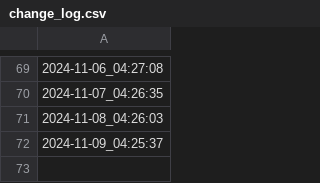
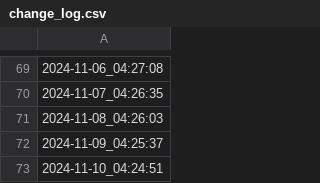
Before and after one commit to himitsuconfidential/test, a CSV file: change_log.csv, drawn as a sheet; only a part is shown, gaps mark what is left out.

```diff
--- a/change_log.csv
+++ b/change_log.csv
@@ -72 +72,2 @@
 2024-11-09_04:25:37
+2024-11-10_04:24:51
```
